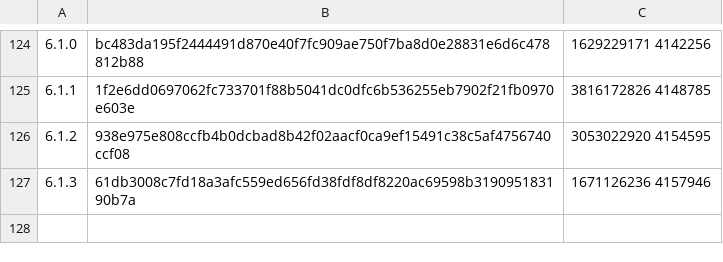
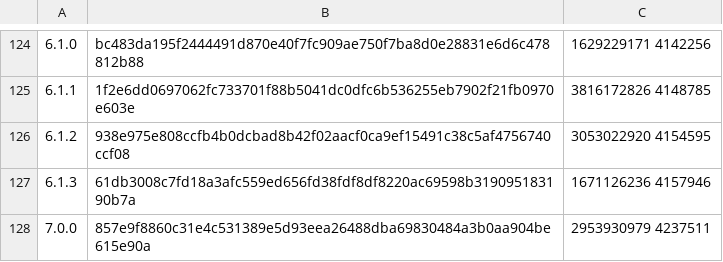
Before and after one commit to skonfig/__redmine, a TSV file: type/__redmine/files/cksums.tsv, drawn as a sheet; only a part is shown, gaps mark what is left out.

Commit message:
[type/__redmine] Add release 7.0.0

```diff
--- a/type/__redmine/files/cksums.tsv
+++ b/type/__redmine/files/cksums.tsv
@@ -127 +127,2 @@
 6.1.3	61db3008c7fd18a3afc559ed656fd38fdf8df8220ac69598b319095183190b7a	1671126236 4157946
+7.0.0	857e9f8860c31e4c531389e5d93eea26488dba69830484a3b0aa904be615e90a	2953930979 4237511
```
